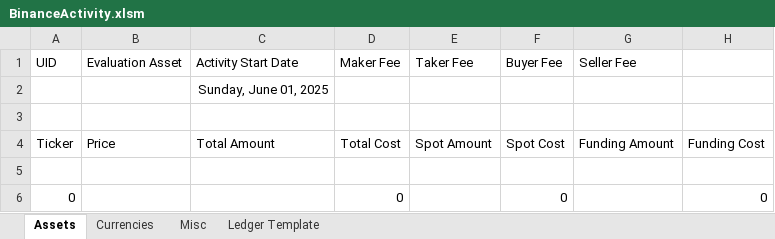
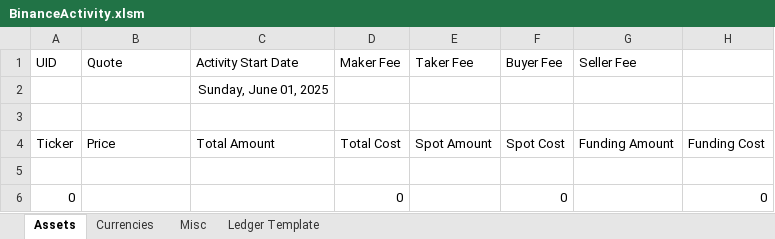
Before and after one commit to ElemagEx/Binance-Workbook, an Excel workbook: BinanceActivity.xlsm, sheet Assets, drawn as a sheet; only a part is shown; values as stored, in another font and other column widths than the file's, no borders; table styles not drawn; the diff names each change by its address in the sheet, - before the commit and + after, or states it on an @@ line.

Commit message:
Preparation for evaluation

```diff
--- a/BinanceActivity.xlsm (sheet Assets)
+++ b/BinanceActivity.xlsm (sheet Assets)
-B1: Evaluation Asset
+B1: Quote
```
Also changed, not shown: sheet Misc, sheet Ledger Template, sheet Currencies, 12 other files.
